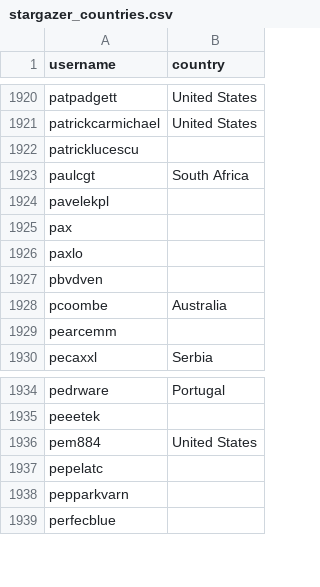
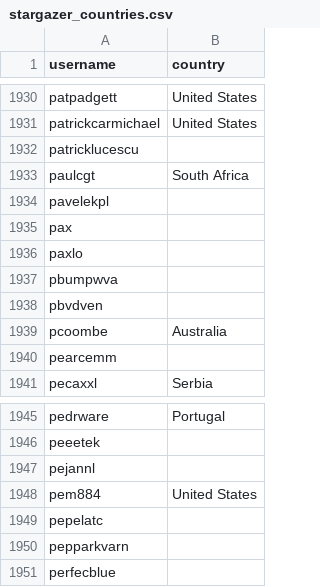
Before and after one commit to 9turnbull/hassio-addons, a CSV file: .github/stargazer_countries.csv, drawn as a sheet; only a part is shown, gaps mark what is left out; the diff covers the shown part only; the diff names each change by its address in the sheet, - before the commit and + after, or states it on an @@ line.

```diff
--- a/.github/stargazer_countries.csv
+++ b/.github/stargazer_countries.csv
+row 1937: pbumpwva
+row 1947: pejannl
```
Also changed, not shown: 10 added rows elsewhere in this file, 1 other file.
